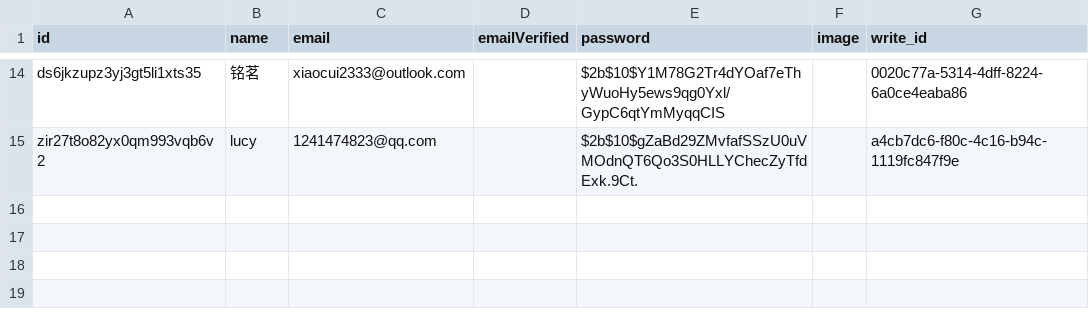
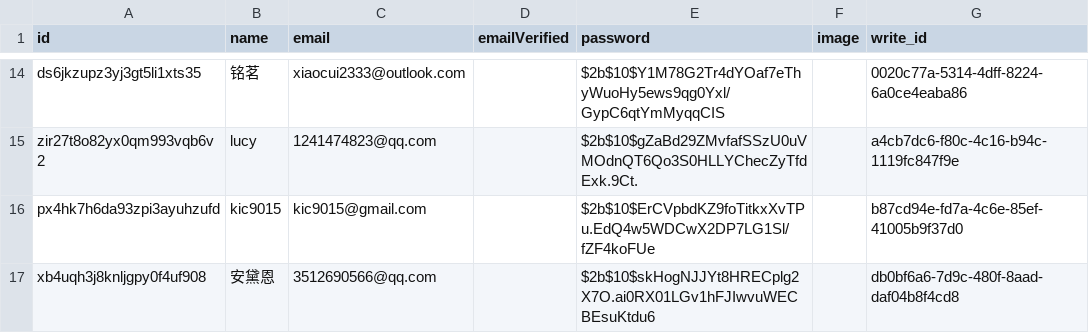
Before and after one commit to ToramCalculator-Team/ToramCalculator, a CSV file: db/backups/user.csv, drawn as a sheet; only a part is shown, gaps mark what is left out.

```diff
--- a/db/backups/user.csv
+++ b/db/backups/user.csv
@@ -15 +15,3 @@ ds6jkzupz3yj3gt5li1xts35,铭茗,xiaocui2333@outlook.com,,$2b$10$Y1M78G2Tr4dYOaf7
 zir27t8o82yx0qm993vqb6v2,lucy,1241474823@qq.com,,$2b$10$gZaBd29ZMvfafSSzU0uVMOdnQT6Qo3S0HLLYChecZyTfdExk.9Ct.,,a4cb7dc6-f80c-4c16-b94c-1119fc847f9e
+px4hk7h6da93zpi3ayuhzufd,kic9015,kic9015@gmail.com,,$2b$10$ErCVpbdKZ9foTitkxXvTPu.EdQ4w5WDCwX2DP7LG1Sl/fZF4koFUe,,b87cd94e-fd7a-4c6e-85ef-41005b9f37d0
+xb4uqh3j8knljgpy0f4uf908,安黛恩,3512690566@qq.com,,$2b$10$skHogNJJYt8HRECplg2X7O.ai0RX01LGv1hFJIwvuWECBEsuKtdu6,,db0bf6a6-7d9c-480f-8aad-daf04b8f4cd8
```
Also changed, not shown: db/backups/account.csv, db/backups/account_create_data.csv, 2 other files.
